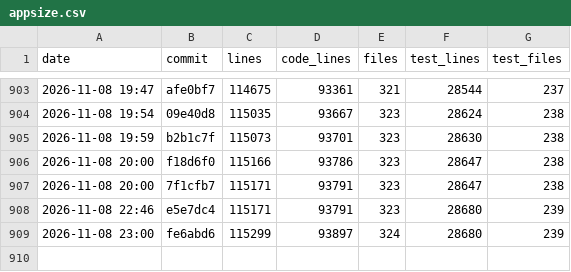
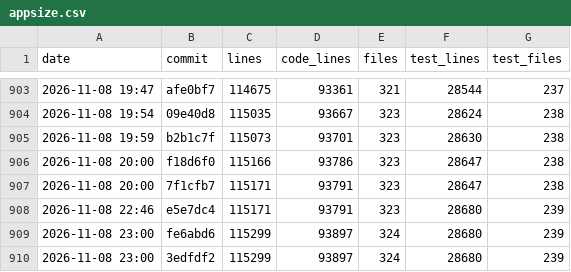
Before and after one commit to ebelland/ChartLibre, a CSV file: dev/appsize.csv, drawn as a sheet; only a part is shown, gaps mark what is left out; the diff names each change by its address in the sheet, - before the commit and + after, or states it on an @@ line.

```diff
--- a/dev/appsize.csv
+++ b/dev/appsize.csv
+row 910: 2026-11-08 23:00 | 3edfdf2 | 115299 | 93897 | 324 | 28680 | 239
```
Also changed, not shown: 13 other files.
